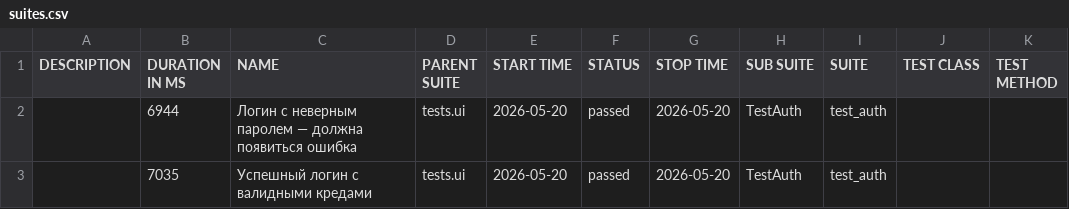
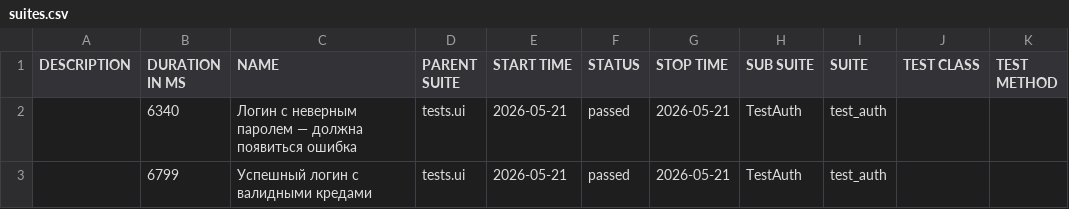
Before and after one commit to Sunaaa1/kartochki-tests, a CSV file: data/suites.csv, drawn as a sheet.

```diff
--- a/data/suites.csv
+++ b/data/suites.csv
@@ -1,3 +1,3 @@
 "DESCRIPTION","DURATION IN MS","NAME","PARENT SUITE","START TIME","STATUS","STOP TIME","SUB SUITE","SUITE","TEST CLASS","TEST METHOD"
-"","6944","Логин с неверным паролем — должна появиться ошибка","tests.ui","2026-05-20","passed","2026-05-20","TestAuth","test_auth","",""
-"","7035","Успешный логин с валидными кредами","tests.ui","2026-05-20","passed","2026-05-20","TestAuth","test_auth","",""
+"","6340","Логин с неверным паролем — должна появиться ошибка","tests.ui","2026-05-21","passed","2026-05-21","TestAuth","test_auth","",""
+"","6799","Успешный логин с валидными кредами","tests.ui","2026-05-21","passed","2026-05-21","TestAuth","test_auth","",""
```
Also changed, not shown: 24 other files.
